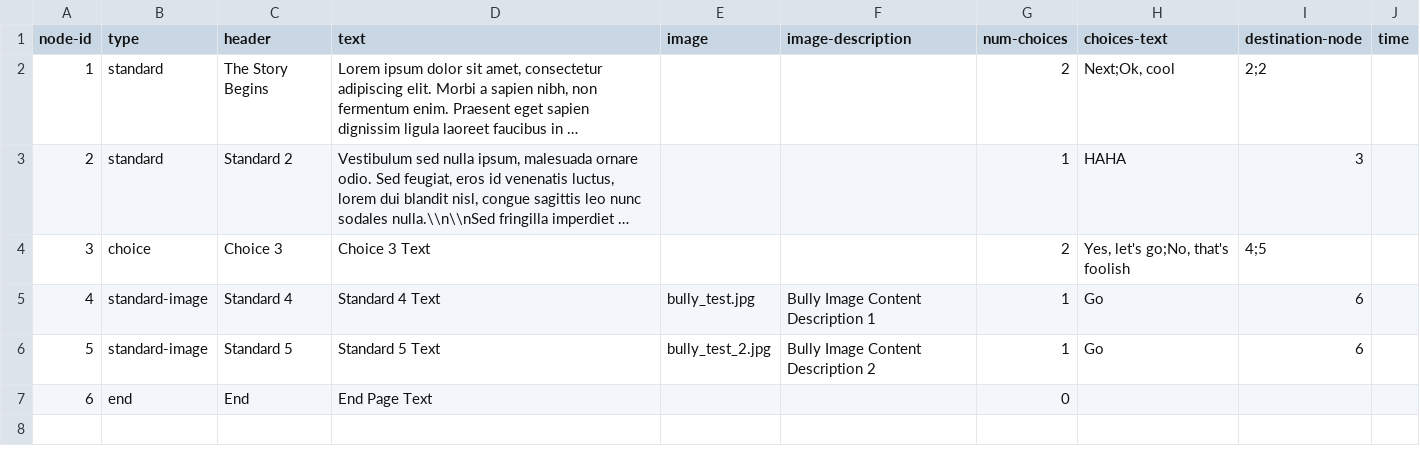
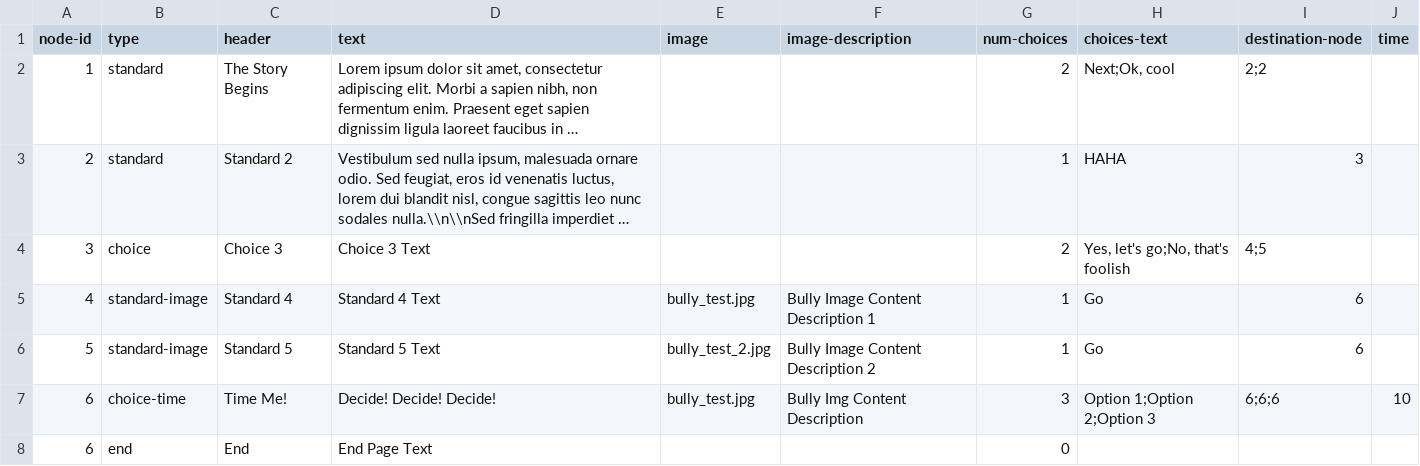
Before and after one commit to jonuy/cyoa, a CSV file: assets/story_data/test-story.csv, drawn as a sheet; long unchanged cells end in …; the diff names each change by its address in the sheet, - before the commit and + after, or states it on an @@ line.

```diff
--- a/assets/story_data/test-story.csv
+++ b/assets/story_data/test-story.csv
+row 7: 6 | choice-time | Time Me! | Decide! Decide! Decide! | bully_test.jpg | Bully Img Content Description | 3 | Option 1;Option 2;Option 3 | 6;6;6 | 10
```
Also changed, not shown: 6 other files.
